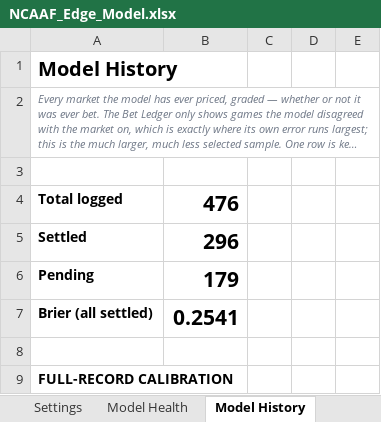
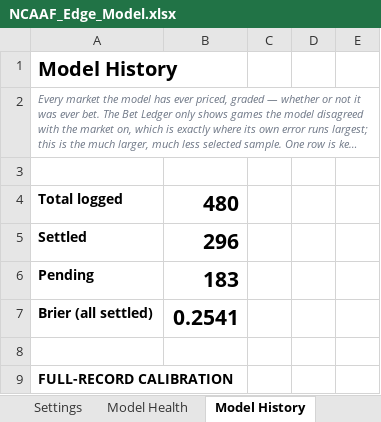
Before and after one commit to CHILLYCHILLY14/ncaaf-edge, an Excel workbook: NCAAF_Edge_Model.xlsx, sheet Model History, drawn as a sheet; only a part is shown; long unchanged cells end in …; values as stored, in another font and other column widths than the file's, no borders; the diff names each change by its address in the sheet, - before the commit and + after, or states it on an @@ line.

```diff
--- a/NCAAF_Edge_Model.xlsx (sheet Model History)
+++ b/NCAAF_Edge_Model.xlsx (sheet Model History)
-B4: 476
+B4: 480
-B6: 179
+B6: 183
```
Also changed, not shown: sheet Board, sheet Games & Results, sheet Dashboard, sheet Read Me, 10 other files.
